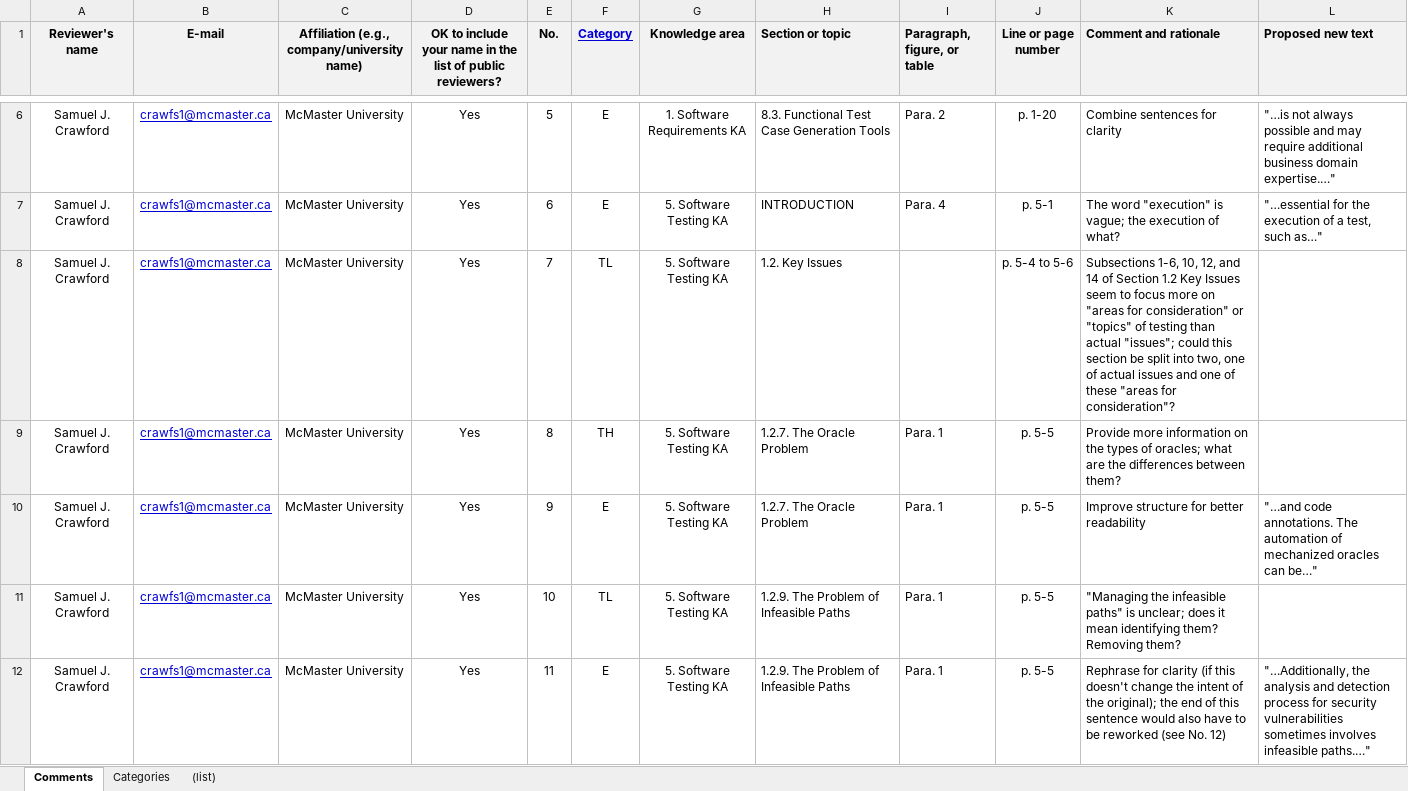
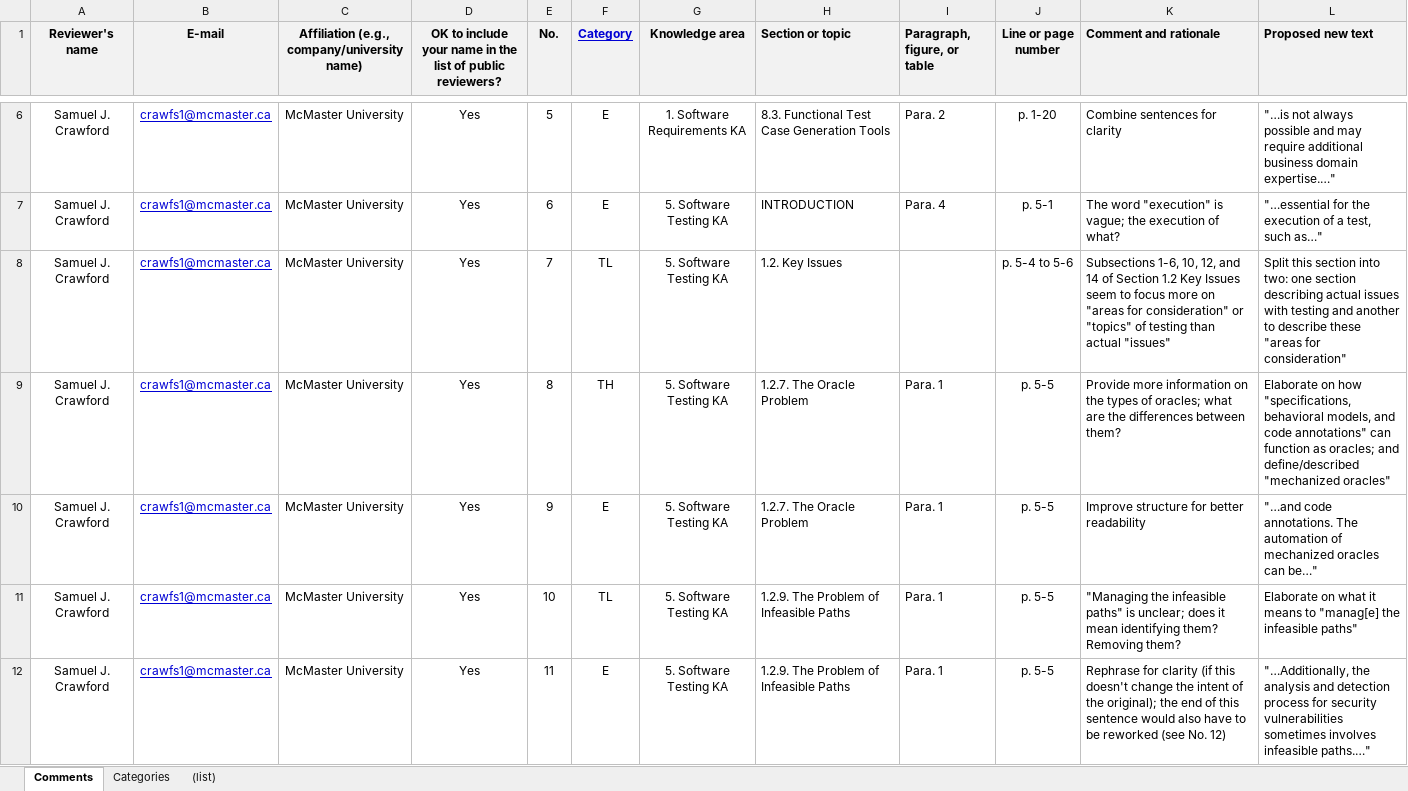
Before and after one commit to samm82/TestingTesting, an Excel workbook: SWEBOK4-SamuelCrawford.xlsx, sheet Comments, drawn as a sheet; only a part is shown, gaps mark what is left out; values as stored, in another font and other column widths than the file's, no borders; the diff covers the shown part only; the diff names each change by its address in the sheet, - before the commit and + after, or states it on an @@ line.

Commit message:
Fill in 'Proposed new text' column as done in last commit

```diff
--- a/SWEBOK4-SamuelCrawford.xlsx (sheet Comments)
+++ b/SWEBOK4-SamuelCrawford.xlsx (sheet Comments)
-K8 (Comment and rationale): …than actual "issues"; could this section be split into two, one of actual issues and one of these "areas for consideration"?
+K8 (Comment and rationale): …than actual "issues"
-L8 (Proposed new text): (empty)
+L8 (Proposed new text): Split this section into two: one section describing actual issues with testing and another to describe these "areas for consideration"
-L9 (Proposed new text): (empty)
+L9 (Proposed new text): Elaborate on how "specifications, behavioral models, and code annotations" can function as oracles; and define/described "mechanized oracles"
-L11 (Proposed new text): (empty)
+L11 (Proposed new text): Elaborate on what it means to "manag[e] the infeasible paths"
```
Also changed, not shown: 3 edited cells elsewhere in this sheet.
